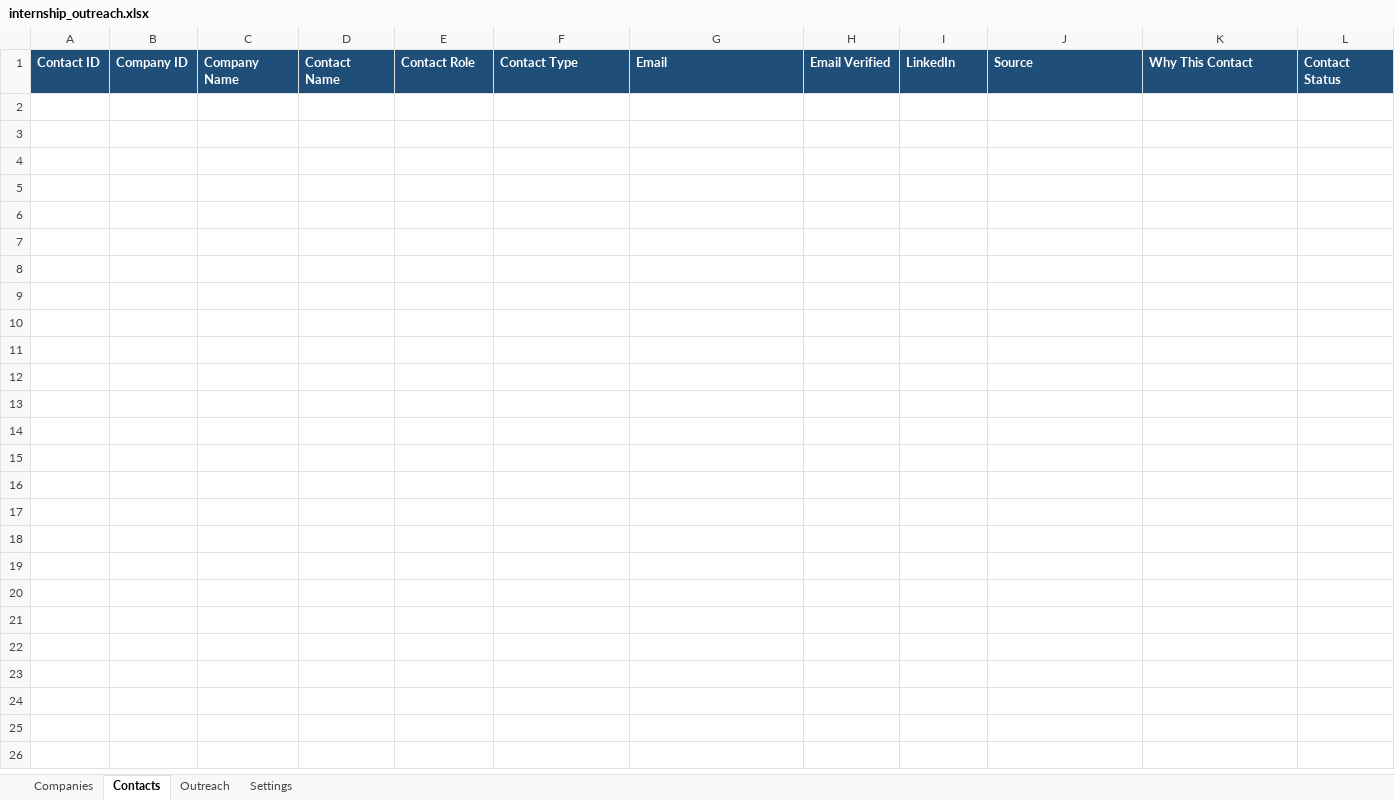
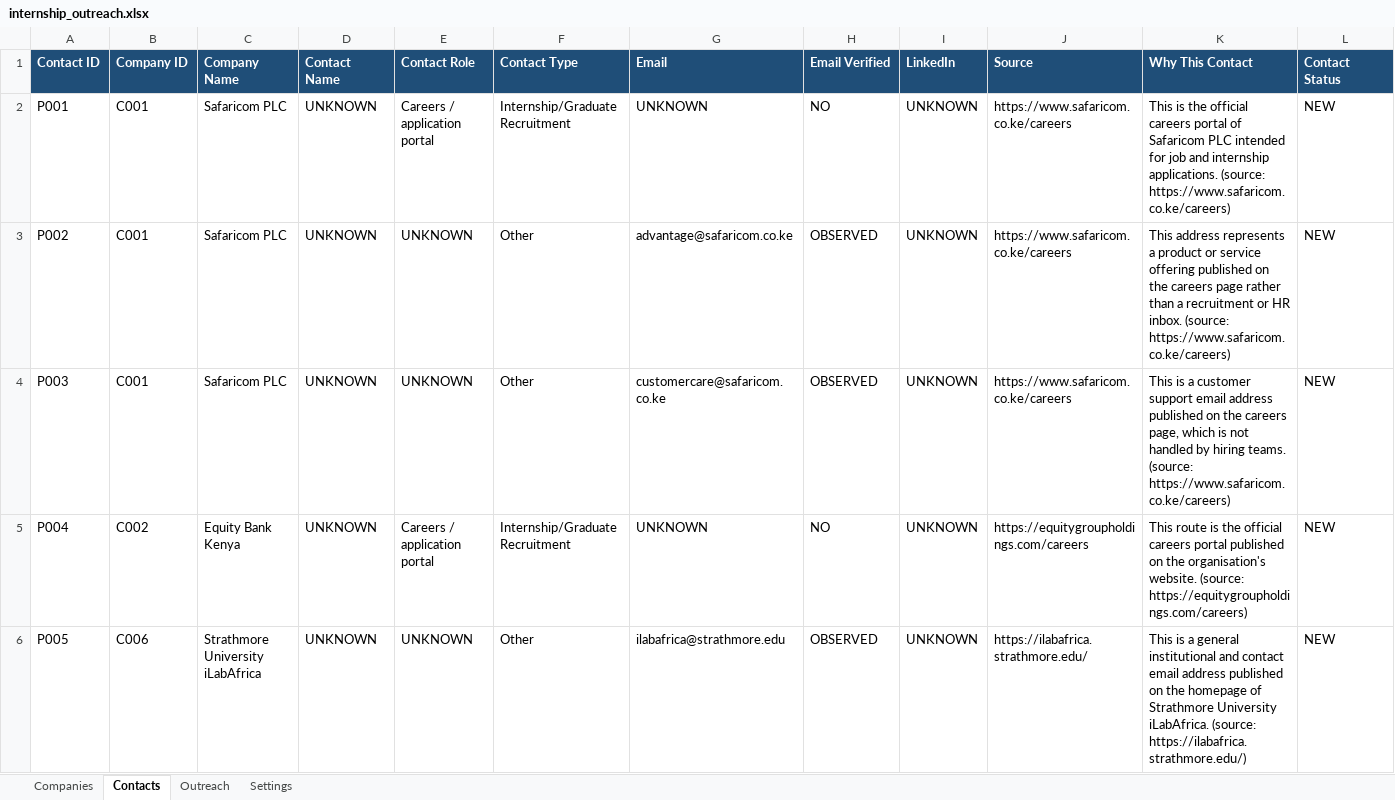
Before and after one commit to M0nicah/outreach-agent, an Excel workbook: data/internship_outreach.xlsx, sheet Contacts, drawn as a sheet; values as stored, in another font and other column widths than the file's, no borders; the diff names each change by its address in the sheet, - before the commit and + after, or states it on an @@ line.

Commit message:
Stage 4: reporting. Stage 5: contact research with anti-fabrication guard

```diff
--- a/data/internship_outreach.xlsx (sheet Contacts)
+++ b/data/internship_outreach.xlsx (sheet Contacts)
+row 2: P001 | C001 | Safaricom PLC | UNKNOWN | Careers / application portal | Internship/Graduate Recruitment | UNKNOWN | NO | UNKNOWN | https://www.safaricom.co.ke/careers | This is the official careers portal of Safaricom PLC intended for job and internship applications. (source: https://www.safaricom.co.ke/careers) | NEW
+row 3: P002 | C001 | Safaricom PLC | UNKNOWN | UNKNOWN | Other | advantage@safaricom.co.ke | OBSERVED | UNKNOWN | https://www.safaricom.co.ke/careers | This address represents a product or service offering published on the careers page rather than a recruitment or HR inbox. (source: https://www.safaricom.co.ke/careers) | NEW
+row 4: P003 | C001 | Safaricom PLC | UNKNOWN | UNKNOWN | Other | customercare@safaricom.co.ke | OBSERVED | UNKNOWN | https://www.safaricom.co.ke/careers | This is a customer support email address published on the careers page, which is not handled by hiring teams. (source: https://www.safaricom.co.ke/careers) | NEW
+row 5: P004 | C002 | Equity Bank Kenya | UNKNOWN | Careers / application portal | Internship/Graduate Recruitment | UNKNOWN | NO | UNKNOWN | https://equitygroupholdings.com/careers | This route is the official careers portal published on the organisation's website. (source: https://equitygroupholdings.com/careers) | NEW
+row 6: P005 | C006 | Strathmore University iLabAfrica | UNKNOWN | UNKNOWN | Other | ilabafrica@strathmore.edu | OBSERVED | UNKNOWN | https://ilabafrica.strathmore.edu/ | This is a general institutional and contact email address published on the homepage of Strathmore University iLabAfrica. (source: https://ilabafrica.strathmore.edu/) | NEW
```
Also changed, not shown: 5 other files.
